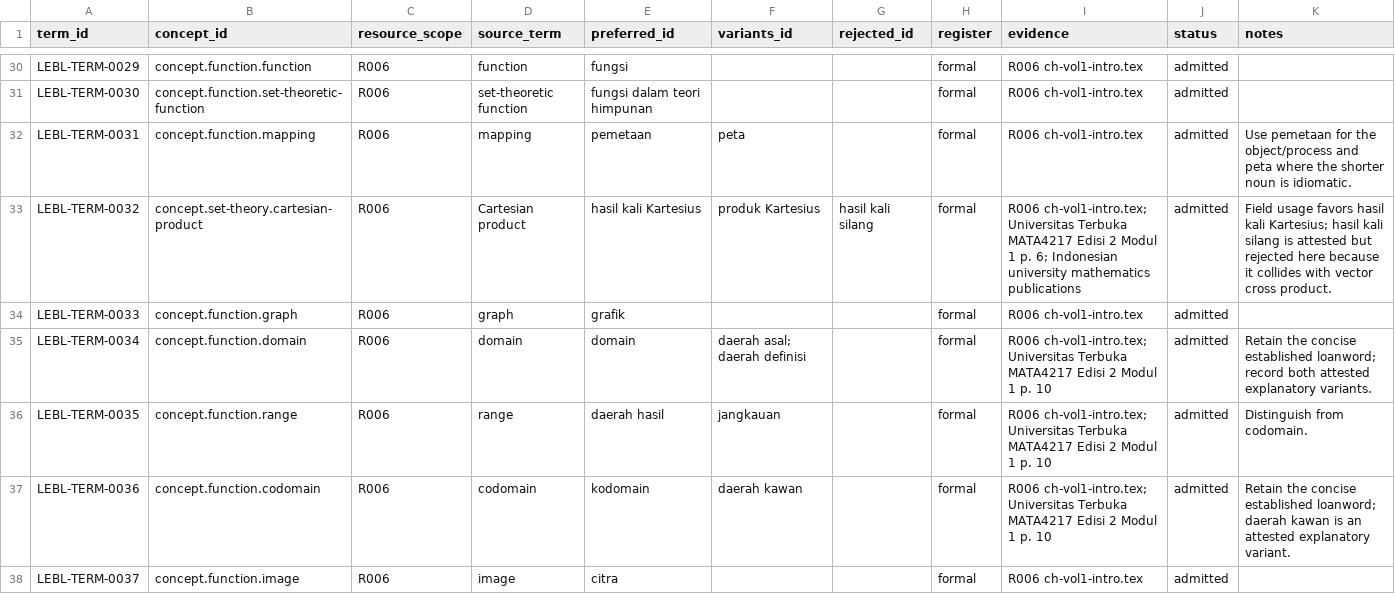
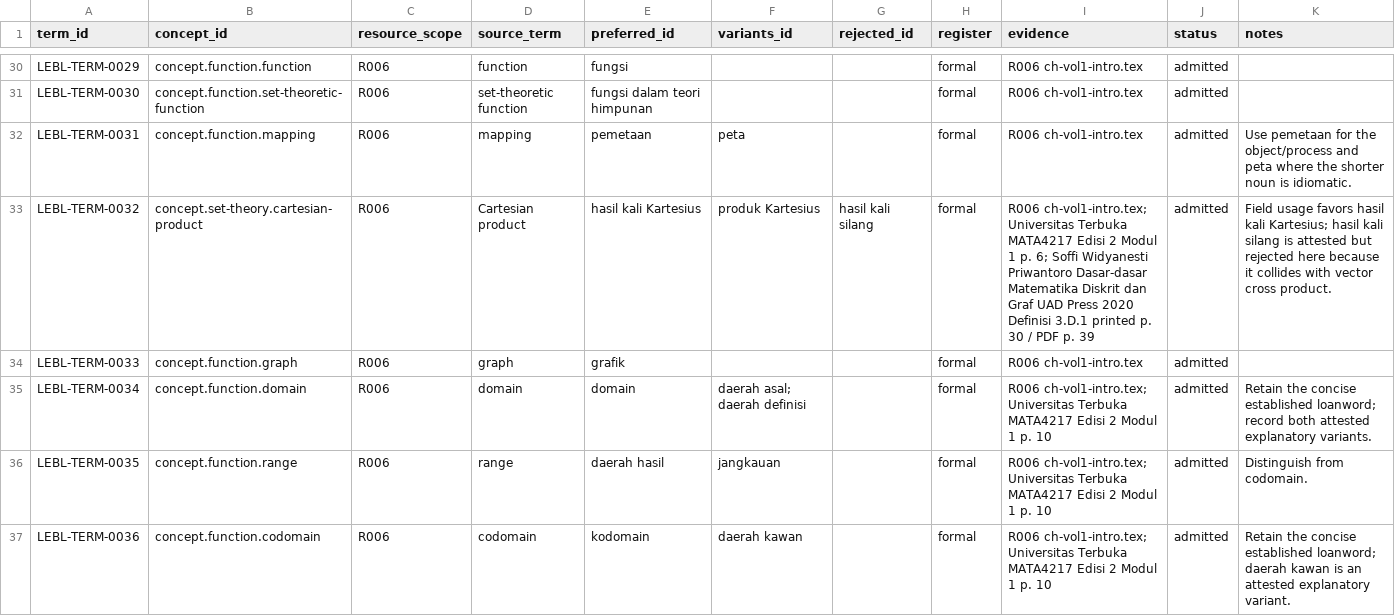
Before and after one commit to KokunoYumeto/lebl-mathematics-family-id, a CSV file: control/TERMINOLOGY.csv, drawn as a sheet; only a part is shown, gaps mark what is left out; the shorter side is filled out with more unchanged rows.

```diff
--- a/control/TERMINOLOGY.csv
+++ b/control/TERMINOLOGY.csv
@@ -32,3 +32,3 @@ LEBL-TERM-0030,concept.function.set-theoretic-function,R006,set-theoretic functi
 LEBL-TERM-0031,concept.function.mapping,R006,mapping,pemetaan,peta,,formal,R006 ch-vol1-intro.tex,admitted,Use pemetaan for the object/process and peta where the shorter noun is idiomatic.
-LEBL-TERM-0032,concept.set-theory.cartesian-product,R006,Cartesian product,hasil kali Kartesius,produk Kartesius,hasil kali silang,formal,R006 ch-vol1-intro.tex; Universitas Terbuka MATA4217 Edisi 2 Modul 1 p. 6; Indonesian university mathematics publications,admitted,Field usage favors hasil kali Kartesius; hasil kali silang is attested but rejected here because it collides with vector cross product.
+LEBL-TERM-0032,concept.set-theory.cartesian-product,R006,Cartesian product,hasil kali Kartesius,produk Kartesius,hasil kali silang,formal,R006 ch-vol1-intro.tex; Universitas Terbuka MATA4217 Edisi 2 Modul 1 p. 6; Soffi Widyanesti Priwantoro Dasar-dasar Matematika Diskrit dan Graf UAD Press 2020 Definisi 3.D.1 printed p. 30 / PDF p. 39,admitted,Field usage favors hasil kali Kartesius; hasil kali silang is attested but rejected here because it collides with vector cross product.
 LEBL-TERM-0033,concept.function.graph,R006,graph,grafik,,,formal,R006 ch-vol1-intro.tex,admitted,
```
Also changed, not shown: 13 other files.
